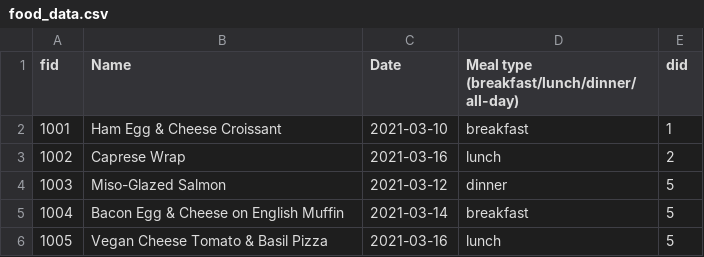
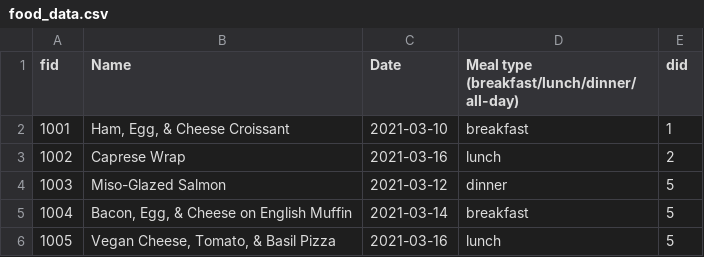
Before and after one commit to fangwenxia/foodie, a CSV file: draft/food_data.csv, drawn as a sheet.

```diff
--- a/draft/food_data.csv
+++ b/draft/food_data.csv
@@ -1,6 +1,6 @@
 fid,Name,Date,Meal type (breakfast/lunch/dinner/all-day),did
-1001,Ham Egg & Cheese Croissant,2021-03-10,breakfast,1
+1001,"Ham, Egg, & Cheese Croissant",2021-03-10,breakfast,1
 1002,Caprese Wrap,2021-03-16,lunch,2
 1003,Miso-Glazed Salmon,2021-03-12,dinner,5
-1004,Bacon Egg & Cheese on English Muffin,2021-03-14,breakfast,5
-1005,Vegan Cheese Tomato & Basil Pizza,2021-03-16,lunch,5
+1004,"Bacon, Egg, & Cheese on English Muffin",2021-03-14,breakfast,5
+1005,"Vegan Cheese, Tomato, & Basil Pizza",2021-03-16,lunch,5
```
Also changed, not shown: 3 other files.
